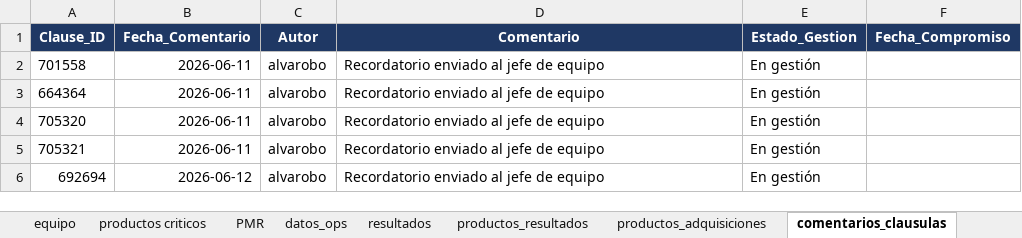
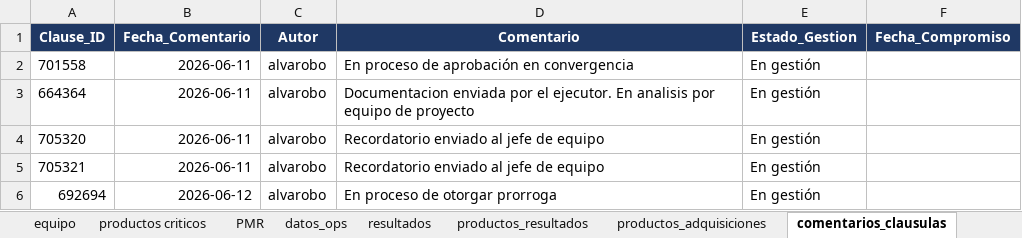
Before and after one commit to aborbonm/torre-control-ccr, an Excel workbook: torre_de_control_CCR.xlsx, sheet comentarios_clausulas, drawn as a sheet; values as stored, in another font and other column widths than the file's, no borders; the diff names each change by its address in the sheet, - before the commit and + after, or states it on an @@ line.

Commit message:
data update

```diff
--- a/torre_de_control_CCR.xlsx (sheet comentarios_clausulas)
+++ b/torre_de_control_CCR.xlsx (sheet comentarios_clausulas)
-D2 (Comentario): Recordatorio enviado al jefe de equipo
+D2 (Comentario): En proceso de aprobación en convergencia
-D3 (Comentario): Recordatorio enviado al jefe de equipo
+D3 (Comentario): Documentacion enviada por el ejecutor. En analisis por equipo de proyecto
-D6 (Comentario): Recordatorio enviado al jefe de equipo
+D6 (Comentario): En proceso de otorgar prorroga
```
Also changed, not shown: sheet equipo, 1 other file.
